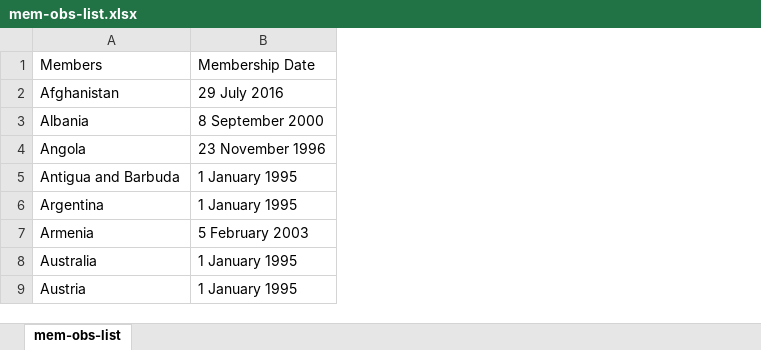
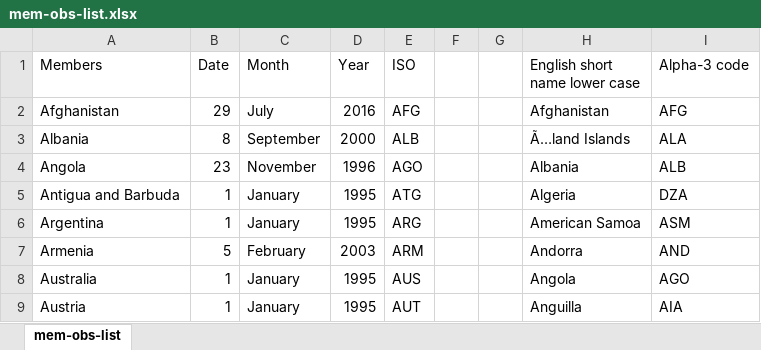
Before and after one commit to Riaan-Rossouw/DAIAT, an Excel workbook: RawData/mem-obs-list.xlsx, sheet mem-obs-list, drawn as a sheet; only a part is shown; values as stored, in another font and other column widths than the file's, no borders; removed rows and columns are numbered as before the commit, all else as after; the diff covers the shown part only; the diff names each change by its address in the sheet, - before the commit and + after, or states it on an @@ line.

```diff
--- a/RawData/mem-obs-list.xlsx (sheet mem-obs-list)
+++ b/RawData/mem-obs-list.xlsx (sheet mem-obs-list)
-column B (Membership Date), rows 2-9: 29 July 2016 | 8 September 2000 | 23 November 1996 | 1 January 1995 | 1 January 1995 | 5 February 2003 | 1 January 1995 | 1 January 1995
+column B (Date), rows 2-9: 29 | 8 | 23 | 1 | 1 | 5 | 1 | 1
+column C (Month), rows 2-9: July | September | November | January | January | February | January | January
+column D (Year), rows 2-9: 2016 | 2000 | 1996 | 1995 | 1995 | 2003 | 1995 | 1995
+column E (ISO), rows 2-9: AFG | ALB | AGO | ATG | ARG | ARM | AUS | AUT
+column F, empty
+column G, empty
+column H (English short name lower case), rows 2-9: Afghanistan | Ã…land Islands | Albania | Algeria | American Samoa | Andorra | Angola | Anguilla
+column I (Alpha-3 code), rows 2-9: AFG | ALA | ALB | DZA | ASM | AND | AGO | AIA
```
Also changed, not shown: 56 added rows elsewhere in this sheet, RawData/AgreementsList.xlsx, 6 other files.
